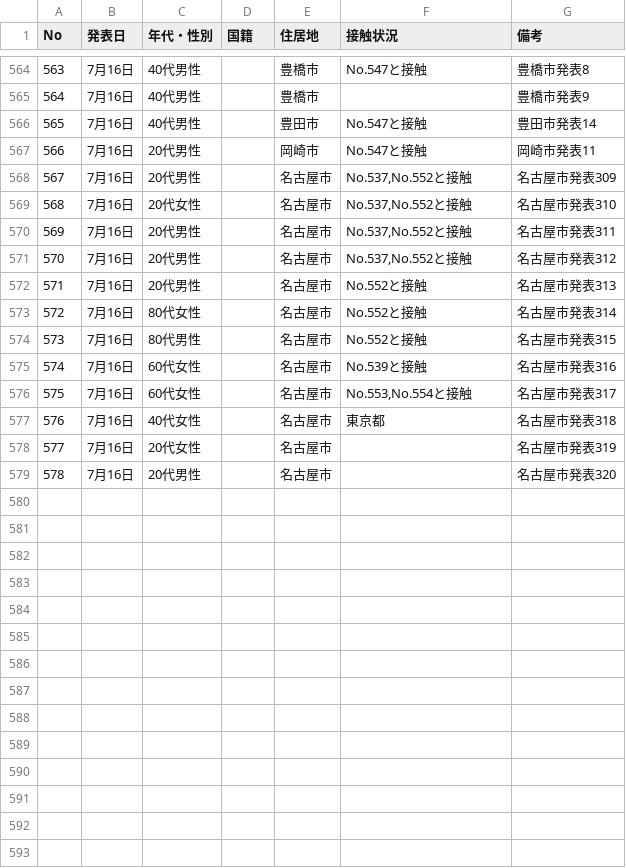
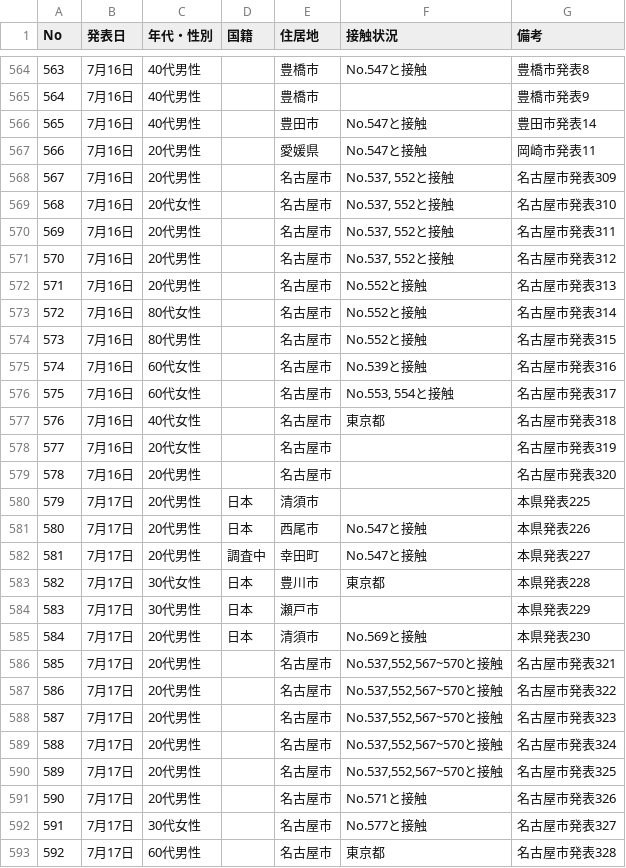
Before and after one commit to code4nagoya/covid19-scrape, a CSV file: source.csv, drawn as a sheet; only a part is shown, gaps mark what is left out; the diff covers the shown part only.

```diff
--- a/source.csv
+++ b/source.csv
@@ -566,7 +566,7 @@ No,発表日,年代・性別,国籍,住居地,接触状況,備考
 565,7月16日,40代男性,,豊田市,No.547と接触,豊田市発表14
-566,7月16日,20代男性,,岡崎市,No.547と接触,岡崎市発表11
-567,7月16日,20代男性,,名古屋市,"No.537,No.552と接触",名古屋市発表309
-568,7月16日,20代女性,,名古屋市,"No.537,No.552と接触",名古屋市発表310
-569,7月16日,20代男性,,名古屋市,"No.537,No.552と接触",名古屋市発表311
-570,7月16日,20代男性,,名古屋市,"No.537,No.552と接触",名古屋市発表312
+566,7月16日,20代男性,,愛媛県,No.547と接触,岡崎市発表11
+567,7月16日,20代男性,,名古屋市,"No.537, 552と接触",名古屋市発表309
+568,7月16日,20代女性,,名古屋市,"No.537, 552と接触",名古屋市発表310
+569,7月16日,20代男性,,名古屋市,"No.537, 552と接触",名古屋市発表311
+570,7月16日,20代男性,,名古屋市,"No.537, 552と接触",名古屋市発表312
 571,7月16日,20代男性,,名古屋市,No.552と接触,名古屋市発表313
@@ -575,3 +575,3 @@ No,発表日,年代・性別,国籍,住居地,接触状況,備考
 574,7月16日,60代女性,,名古屋市,No.539と接触,名古屋市発表316
-575,7月16日,60代女性,,名古屋市,"No.553,No.554と接触",名古屋市発表317
+575,7月16日,60代女性,,名古屋市,"No.553, 554と接触",名古屋市発表317
 576,7月16日,40代女性,,名古屋市,東京都,名古屋市発表318
@@ -579 +579,15 @@ No,発表日,年代・性別,国籍,住居地,接触状況,備考
 578,7月16日,20代男性,,名古屋市,,名古屋市発表320
+579,7月17日,20代男性,日本,清須市,,本県発表225
+580,7月17日,20代男性,日本,⻄尾市,No.547と接触,本県発表226
+581,7月17日,20代男性,調査中,幸田町,No.547と接触,本県発表227
+582,7月17日,30代女性,日本,豊川市,東京都,本県発表228
+583,7月17日,30代男性,日本,瀬⼾市,,本県発表229
+584,7月17日,20代男性,日本,清須市,No.569と接触,本県発表230
+585,7月17日,20代男性,,名古屋市,"No.537,552,567~570と接触",名古屋市発表321
+586,7月17日,20代男性,,名古屋市,"No.537,552,567~570と接触",名古屋市発表322
+587,7月17日,20代男性,,名古屋市,"No.537,552,567~570と接触",名古屋市発表323
+588,7月17日,20代男性,,名古屋市,"No.537,552,567~570と接触",名古屋市発表324
+589,7月17日,20代男性,,名古屋市,"No.537,552,567~570と接触",名古屋市発表325
+590,7月17日,20代男性,,名古屋市,No.571と接触,名古屋市発表326
+591,7月17日,30代女性,,名古屋市,No.577と接触,名古屋市発表327
+592,7月17日,60代男性,,名古屋市,東京都,名古屋市発表328
```
Also changed, not shown: 5 added rows and 21 edited cells elsewhere in this file, 1 other file.
